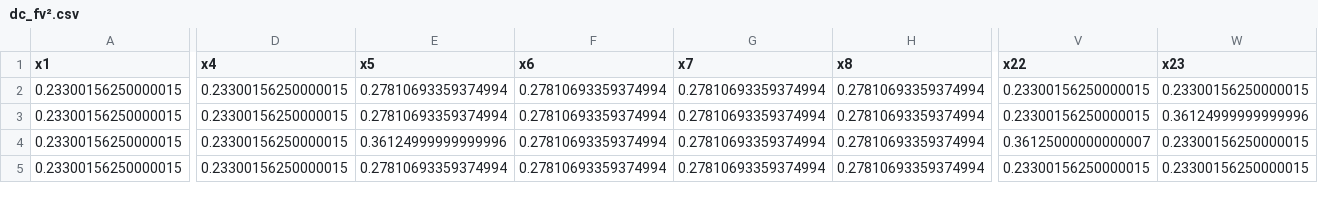
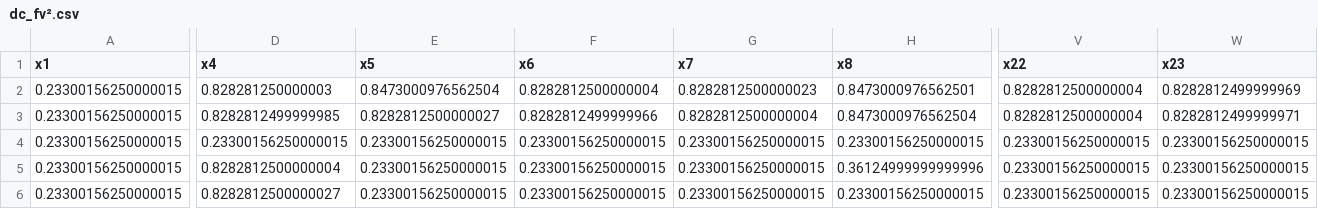
Before and after one commit to Divas1234/datacentra_unitcommitment, a CSV file: output/data_centra/master-3(iter=6)/dc_fv².csv, drawn as a sheet; only a part is shown, gaps mark what is left out; addresses are those after the commit; rows hold the shown columns only; the diff covers the shown part only; the diff names each change by its address in the sheet, - before the commit and + after, or states it on an @@ line.

```diff
--- a/output/data_centra/master-3(iter=6)/dc_fv².csv
+++ b/output/data_centra/master-3(iter=6)/dc_fv².csv
-D2 (x4): 0.23300156250000015
+D2 (x4): 0.828281250000003
-E2 (x5): 0.27810693359374994
+E2 (x5): 0.8473000976562504
-F2 (x6): 0.27810693359374994
+F2 (x6): 0.8282812500000004
-G2 (x7): 0.27810693359374994
+G2 (x7): 0.8282812500000023
-H2 (x8): 0.27810693359374994
+H2 (x8): 0.8473000976562501
-V2 (x22): 0.23300156250000015
+V2 (x22): 0.8282812500000004
-W2 (x23): 0.23300156250000015
+W2 (x23): 0.8282812499999969
+row 3: 0.23300156250000015 | 0.8282812499999985 | 0.8282812500000027 | 0.8282812499999966 | 0.8282812500000004 | 0.8473000976562504 | 0.8282812500000004 | 0.8282812499999971
-E4 (x5): 0.27810693359374994
+E4 (x5): 0.23300156250000015
-F4:F6 (x6): 0.27810693359374994
+F4:F6 (x6): 0.23300156250000015
-G4:G6 (x7): 0.27810693359374994
+G4:G6 (x7): 0.23300156250000015
-H4 (x8): 0.27810693359374994
+H4 (x8): 0.23300156250000015
-W4 (x23): 0.36124999999999996
+W4 (x23): 0.23300156250000015
-D5 (x4): 0.23300156250000015
+D5 (x4): 0.8282812500000004
-E5 (x5): 0.36124999999999996
+E5 (x5): 0.23300156250000015
-H5 (x8): 0.27810693359374994
+H5 (x8): 0.36124999999999996
-V5 (x22): 0.36125000000000007
+V5 (x22): 0.23300156250000015
-D6 (x4): 0.23300156250000015
+D6 (x4): 0.8282812500000027
-E6 (x5): 0.27810693359374994
+E6 (x5): 0.23300156250000015
-H6 (x8): 0.27810693359374994
+H6 (x8): 0.23300156250000015
```
Also changed, not shown: 1 removed row and 31 edited cells elsewhere in this file, output/data_centra/master-3(iter=6)/dc_fv²_minus.csv, output/data_centra/master-3(iter=6)/dc_fv²_plus.csv, 54 other files.
